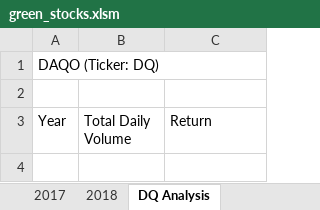
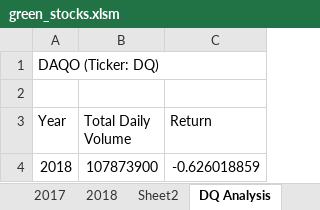
Before and after one commit to daveneldenis/stock-analysis, an Excel workbook: green_stocks.xlsm, sheet DQ Analysis, drawn as a sheet; values as stored, in another font and other column widths than the file's, no borders; the diff names each change by its address in the sheet, - before the commit and + after, or states it on an @@ line.

Commit message:
Initial Commit

```diff
--- a/green_stocks.xlsm (sheet DQ Analysis)
+++ b/green_stocks.xlsm (sheet DQ Analysis)
+sheet tab: Sheet2
+row 4: 2018 | 107873900 | -0.626018859
```
